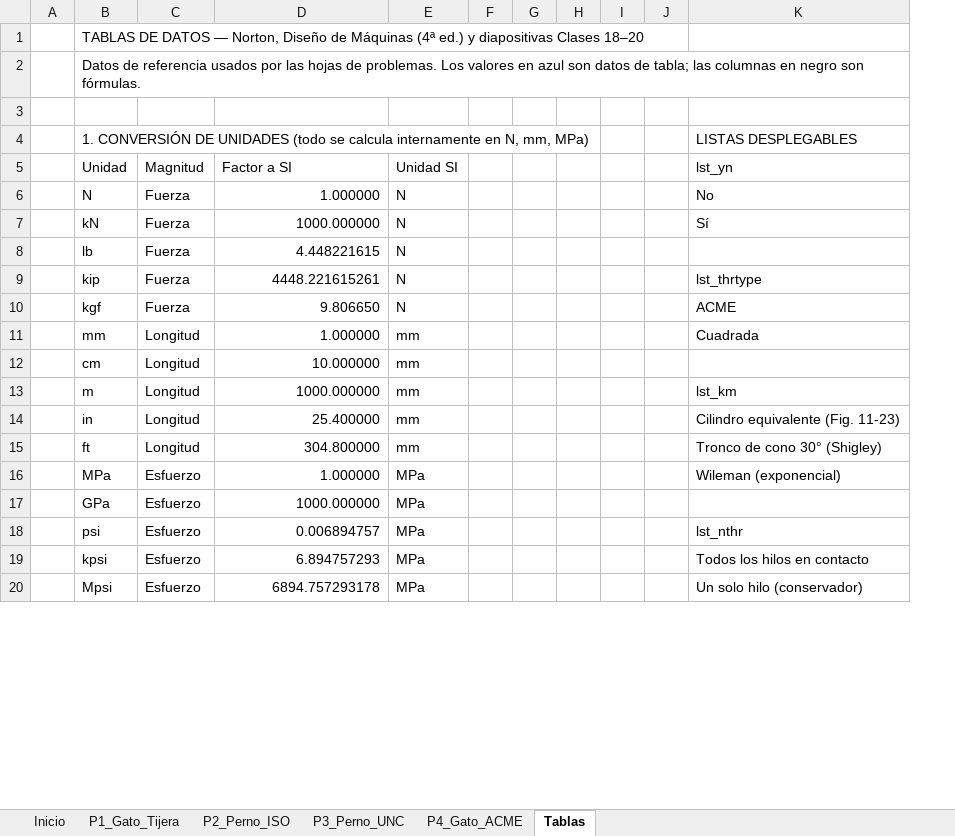
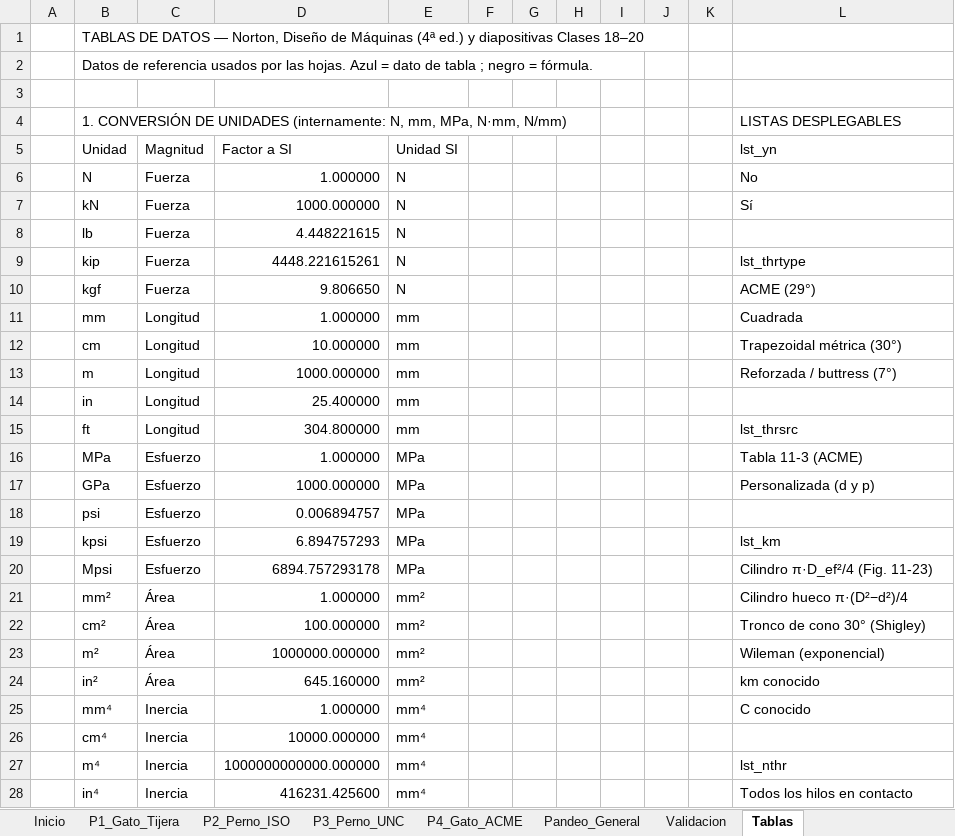
Before and after one commit to floriturco-hub/floriturco-hub.github.io, an Excel workbook: diseno-maquinas/Solucionador_Pandeo_Tornillos_Norton.xlsx, sheet Tablas, drawn as a sheet; only a part is shown; values as stored, in another font and other column widths than the file's, no cell formats; addresses are those after the commit; the diff covers the shown part only; the diff names each change by its address in the sheet, - before the commit and + after, or states it on an @@ line.

```diff
--- a/diseno-maquinas/Solucionador_Pandeo_Tornillos_Norton.xlsx (sheet Tablas)
+++ b/diseno-maquinas/Solucionador_Pandeo_Tornillos_Norton.xlsx (sheet Tablas)
+sheet tab: Pandeo_General
+sheet tab: Validacion
+column J, empty
-B2 (Unidad): …por las hojas de problemas. Los valores en azul son datos de tabla; las columnas en negro son fórmulas.
+B2 (Unidad): …por las hojas. Azul = dato de tabla ; negro = fórmula.
-B4 (Unidad): …DE UNIDADES (todo se calcula internamente en N, mm, MPa)
+B4 (Unidad): …DE UNIDADES (internamente: N, mm, MPa, N·mm, N/mm)
-L10 (lst_yn): ACME
+L10 (lst_yn): ACME (29°)
-L12 (lst_yn): (empty)
+L12 (lst_yn): Trapezoidal métrica (30°)
-L13 (lst_yn): lst_km
+L13 (lst_yn): Reforzada / buttress (7°)
-L14 (lst_yn): Cilindro equivalente (Fig. 11-23)
+L14 (lst_yn): (empty)
-L15 (lst_yn): Tronco de cono 30° (Shigley)
+L15 (lst_yn): lst_thrsrc
-L16 (lst_yn): Wileman (exponencial)
+L16 (lst_yn): Tabla 11-3 (ACME)
-L17 (lst_yn): (empty)
+L17 (lst_yn): Personalizada (d y p)
-L18 (lst_yn): lst_nthr
+L18 (lst_yn): (empty)
-L19 (lst_yn): Todos los hilos en contacto
+L19 (lst_yn): lst_km
-L20 (lst_yn): Un solo hilo (conservador)
+L20 (lst_yn): Cilindro π·D_ef²/4 (Fig. 11-23)
+row 21:  | mm² | Área | 1.000000 | mm² |  |  |  |  |  |  | Cilindro hueco π·(D²−d²)/4
+row 22:  | cm² | Área | 100.000000 | mm² |  |  |  |  |  |  | Tronco de cono 30° (Shigley)
+row 23:  | m² | Área | 1000000.000000 | mm² |  |  |  |  |  |  | Wileman (exponencial)
+row 24:  | in² | Área | 645.160000 | mm² |  |  |  |  |  |  | km conocido
+row 25:  | mm⁴ | Inercia | 1.000000 | mm⁴ |  |  |  |  |  |  | C conocido
+row 26:  | cm⁴ | Inercia | 10000.000000 | mm⁴
+row 27:  | m⁴ | Inercia | 1000000000000.000000 | mm⁴ |  |  |  |  |  |  | lst_nthr
+row 28:  | in⁴ | Inercia | 416231.425600 | mm⁴ |  |  |  |  |  |  | Todos los hilos en contacto
```
Also changed, not shown: 16 added rows, 2 removed rows and 46 edited cells elsewhere in this sheet, sheet P1_Gato_Tijera, sheet P4_Gato_ACME, sheet P2_Perno_ISO, sheet P3_Perno_UNC, sheet Inicio, cell formats, formulas that keep their value, charts or pictures.
